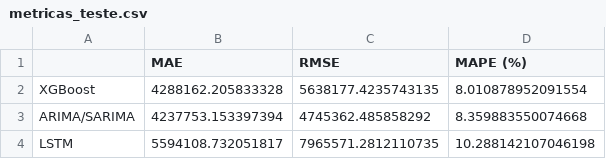
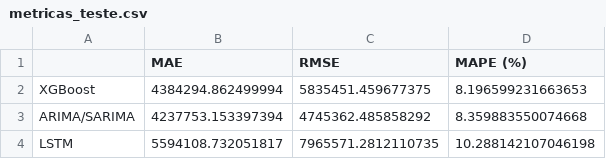
Before and after one commit to ferdinan2016-pixel/tjma-emolumentos-forecast, a CSV file: outputs/results/metricas_teste.csv, drawn as a sheet.

```diff
--- a/outputs/results/metricas_teste.csv
+++ b/outputs/results/metricas_teste.csv
@@ -1,3 +1,3 @@
 ,MAE,RMSE,MAPE (%)
-XGBoost,4288162.205833328,5638177.4235743135,8.010878952091554
+XGBoost,4384294.862499994,5835451.459677375,8.196599231663653
 ARIMA/SARIMA,4237753.153397394,4745362.485858292,8.359883550074668
```
Also changed, not shown: data/processed/serie_real.csv, outputs/results/ensembles_teste.csv, 8 other files.
